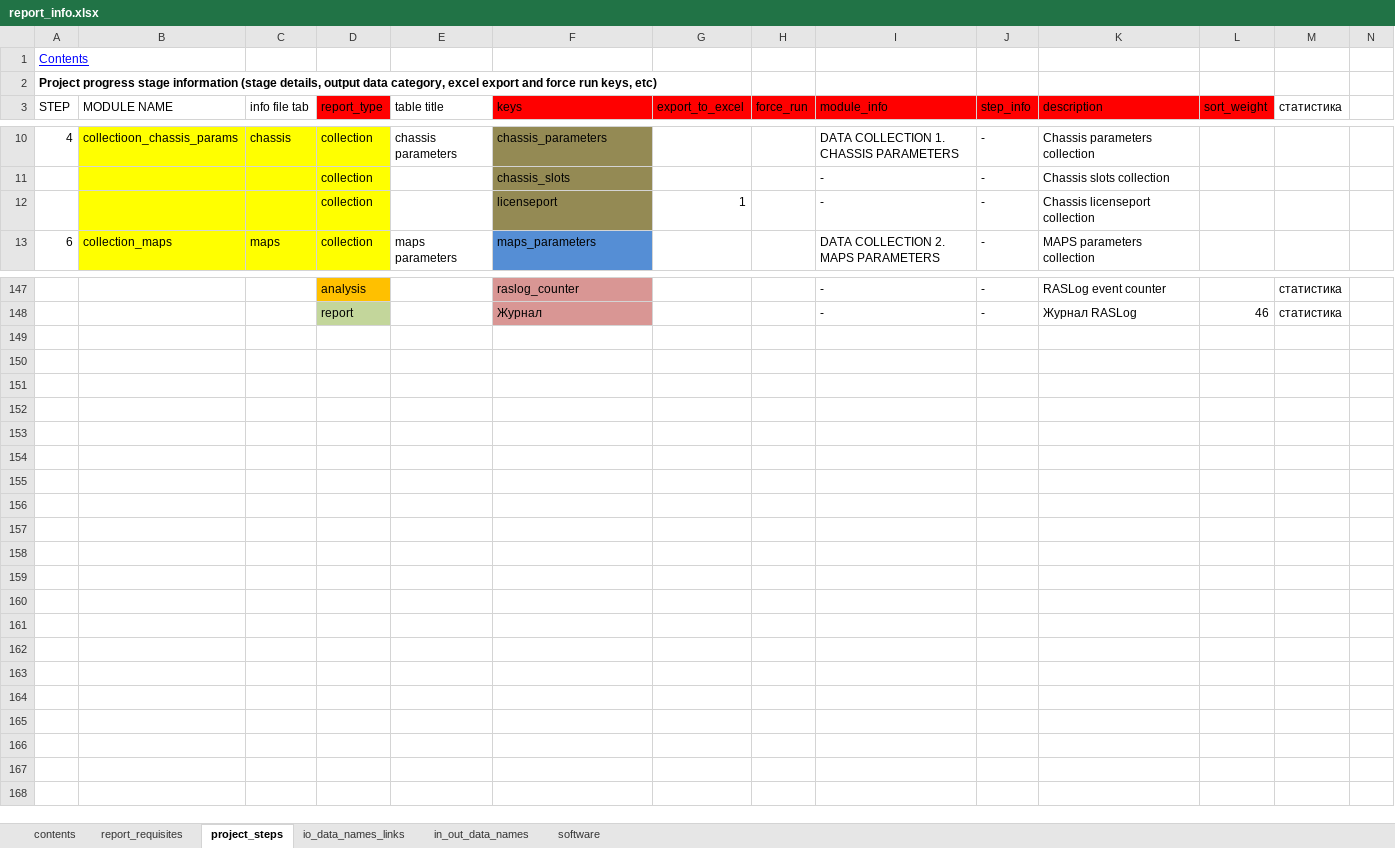
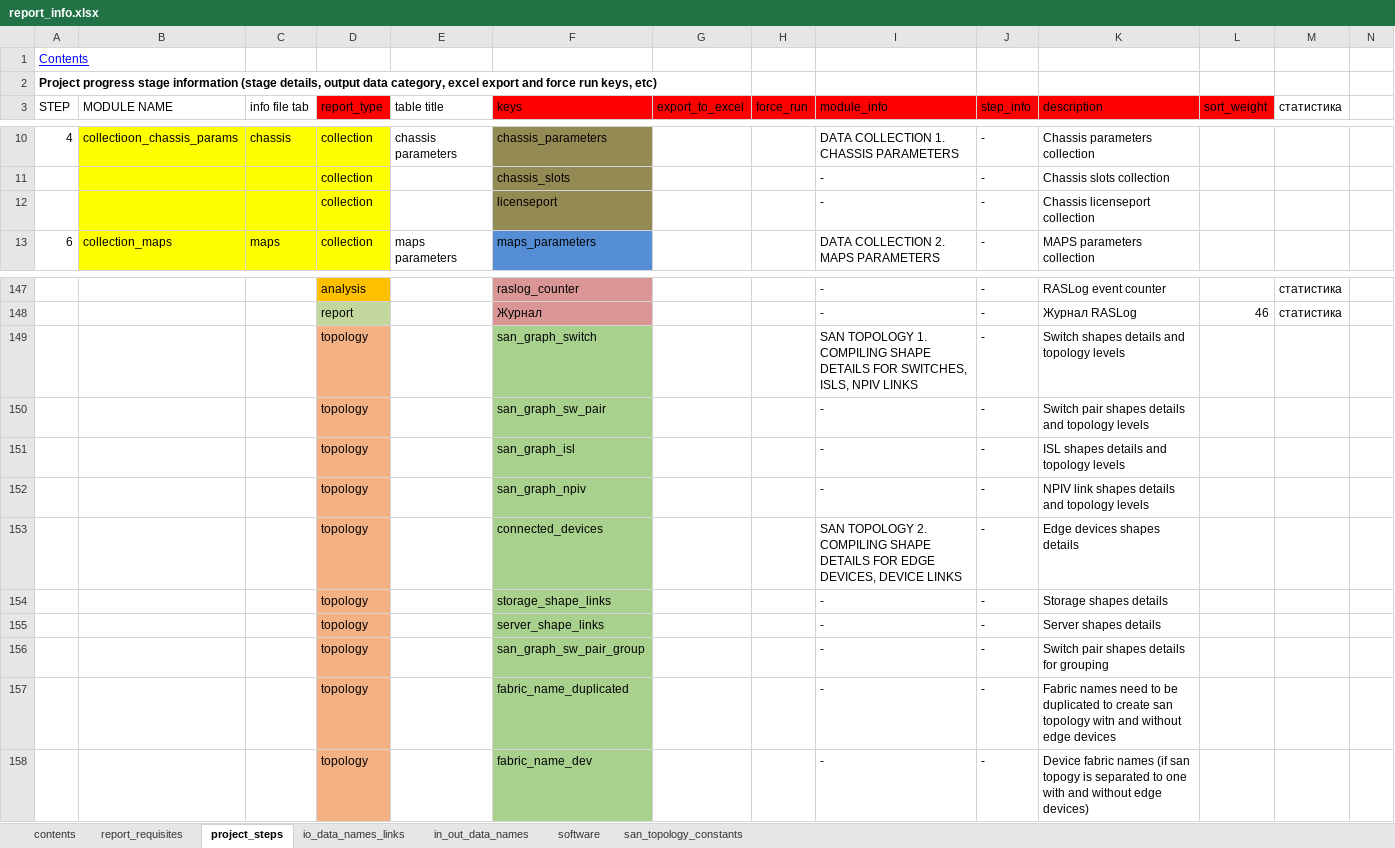
Before and after one commit to KonstantinAlxVlasenko/san_report_automation, an Excel workbook: report_info.xlsx, sheet project_steps, drawn as a sheet; only a part is shown, gaps mark what is left out; values as stored, in another font and other column widths than the file's, no borders; rows hold the shown columns only; the diff names each change by its address in the sheet, - before the commit and + after, or states it on an @@ line.

Commit message:
visio switch shapes

```diff
--- a/report_info.xlsx (sheet project_steps)
+++ b/report_info.xlsx (sheet project_steps)
+sheet tab: san_topology_constants
-G12 (export_to_excel): 1
+G12 (export_to_excel): (empty)
+row 149:  |  |  | topology |  | san_graph_switch |  |  | SAN TOPOLOGY 1. COMPILING SHAPE DETAILS FOR SWITCHES, ISLS, NPIV LINKS | - | Switch shapes details and topology levels
+row 150:  |  |  | topology |  | san_graph_sw_pair |  |  | - | - | Switch pair shapes details and topology levels
+row 151:  |  |  | topology |  | san_graph_isl |  |  | - | - | ISL shapes details and topology levels
+row 152:  |  |  | topology |  | san_graph_npiv |  |  | - | - | NPIV link shapes details and topology levels
+row 153:  |  |  | topology |  | connected_devices |  |  | SAN TOPOLOGY 2. COMPILING SHAPE DETAILS FOR EDGE DEVICES, DEVICE LINKS | - | Edge devices shapes details
+row 154:  |  |  | topology |  | storage_shape_links |  |  | - | - | Storage shapes details
+row 155:  |  |  | topology |  | server_shape_links |  |  | - | - | Server shapes details
+row 156:  |  |  | topology |  | san_graph_sw_pair_group |  |  | - | - | Switch pair shapes details for grouping
+row 157:  |  |  | topology |  | fabric_name_duplicated |  |  | - | - | Fabric names need to be duplicated to create san topology witn and without edge devices
+row 158:  |  |  | topology |  | fabric_name_dev |  |  | - | - | Device fabric names (if san topogy is separated to one with and without edge devices)
```
Also changed, not shown: sheet io_data_names_links, sheet in_out_data_names, sheet software, sheet report_requisites, san_automation_info.xlsx, 38 other files.
